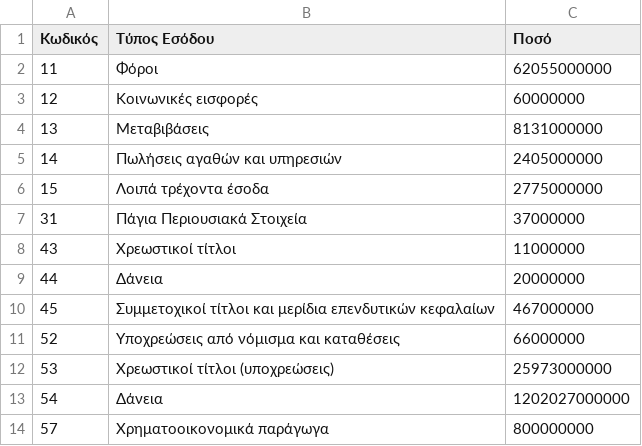
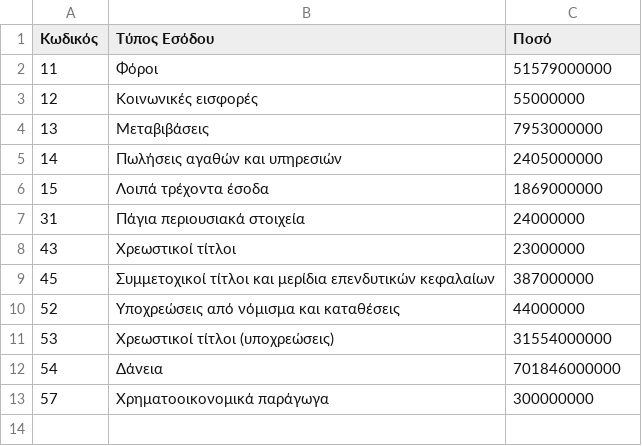
Before and after one commit to Papapanafiotou/Prog2, a CSV file: statewallet/src/main/sources/income.csv, drawn as a sheet.

```diff
--- a/statewallet/src/main/sources/income.csv
+++ b/statewallet/src/main/sources/income.csv
@@ -1,14 +1,13 @@
 Κωδικός,Τύπος Εσόδου,Ποσό
-11,Φόροι,62055000000
-12,Κοινωνικές εισφορές,60000000
-13,Μεταβιβάσεις,8131000000
+11,Φόροι,51579000000
+12,Κοινωνικές εισφορές,55000000
+13,Μεταβιβάσεις,7953000000
 14,Πωλήσεις αγαθών και υπηρεσιών,2405000000
-15,Λοιπά τρέχοντα έσοδα,2775000000
-31,Πάγια Περιουσιακά Στοιχεία,37000000
-43,Χρεωστικοί τίτλοι,11000000
-44,Δάνεια,20000000
-45,Συμμετοχικοί τίτλοι και μερίδια επενδυτικών κεφαλαίων,467000000
-52,Υποχρεώσεις από νόμισμα και καταθέσεις,66000000
-53,Χρεωστικοί τίτλοι (υποχρεώσεις),25973000000
-54,Δάνεια,1202027000000
-57,Χρηματοοικονομικά παράγωγα,800000000
+15,Λοιπά τρέχοντα έσοδα,1869000000
+31,Πάγια περιουσιακά στοιχεία,24000000
+43,Χρεωστικοί τίτλοι,23000000
+45,Συμμετοχικοί τίτλοι και μερίδια επενδυτικών κεφαλαίων,387000000
+52,Υποχρεώσεις από νόμισμα και καταθέσεις,44000000
+53,Χρεωστικοί τίτλοι (υποχρεώσεις),31554000000
+54,Δάνεια,701846000000
+57,Χρηματοοικονομικά παράγωγα,300000000
```
Also changed, not shown: statewallet/src/main/sources/expenses.csv, statewallet/src/main/sources/ministries.csv, 1 other file.
